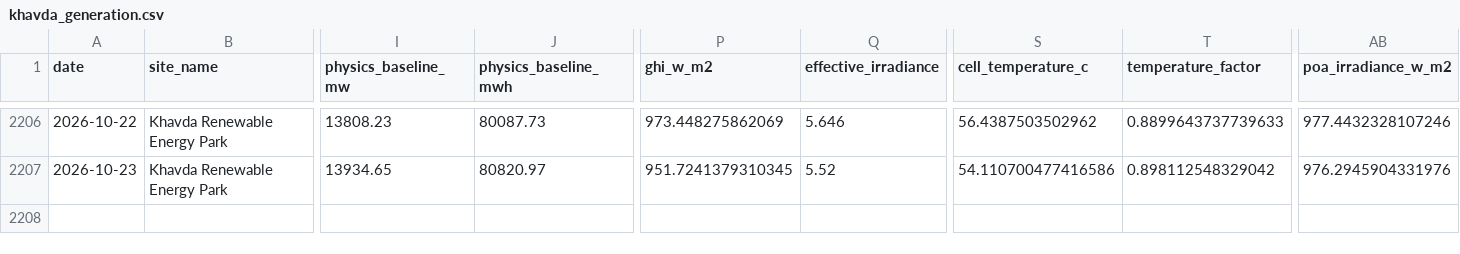
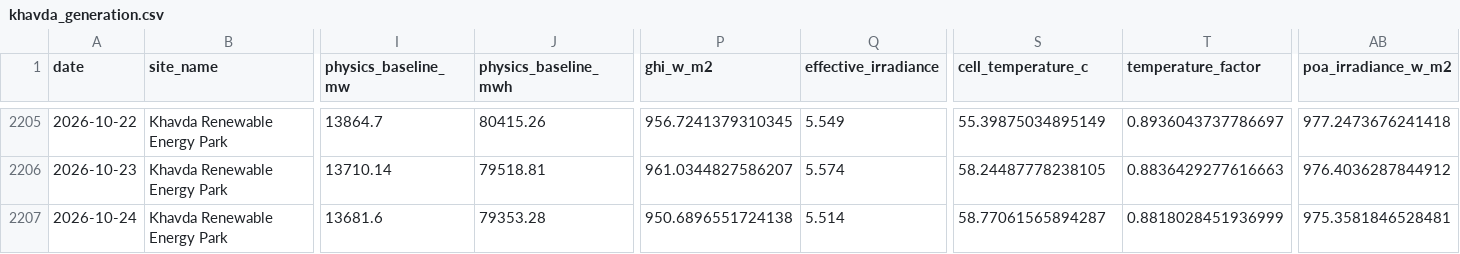
Before and after one commit to kirttiik/AI-Renewable-Energy-Intelligence-platform, a CSV file: data/processed/khavda_generation.csv, drawn as a sheet; only a part is shown, gaps mark what is left out; addresses are those after the commit; rows hold the shown columns only; the diff covers the shown part only; the diff names each change by its address in the sheet, - before the commit and + after, or states it on an @@ line.

```diff
--- a/data/processed/khavda_generation.csv
+++ b/data/processed/khavda_generation.csv
-I2205 (physics_baseline_mw): 13808.23
+I2205 (physics_baseline_mw): 13864.7
-J2205 (physics_baseline_mwh): 80087.73
+J2205 (physics_baseline_mwh): 80415.26
-P2205 (ghi_w_m2): 973.448275862069
+P2205 (ghi_w_m2): 956.7241379310345
-Q2205 (effective_irradiance): 5.646
+Q2205 (effective_irradiance): 5.549
-S2205 (cell_temperature_c): 56.4387503502962
+S2205 (cell_temperature_c): 55.39875034895149
-T2205 (temperature_factor): 0.8899643737739633
+T2205 (temperature_factor): 0.8936043737786697
-AB2205 (poa_irradiance_w_m2): 977.4432328107246
+AB2205 (poa_irradiance_w_m2): 977.2473676241418
-I2206 (physics_baseline_mw): 13934.65
+I2206 (physics_baseline_mw): 13710.14
-J2206 (physics_baseline_mwh): 80820.97
+J2206 (physics_baseline_mwh): 79518.81
-P2206 (ghi_w_m2): 951.7241379310345
+P2206 (ghi_w_m2): 961.0344827586207
-Q2206 (effective_irradiance): 5.52
+Q2206 (effective_irradiance): 5.574
-S2206 (cell_temperature_c): 54.110700477416586
+S2206 (cell_temperature_c): 58.24487778238105
-T2206 (temperature_factor): 0.898112548329042
+T2206 (temperature_factor): 0.8836429277616663
-AB2206 (poa_irradiance_w_m2): 976.2945904331976
+AB2206 (poa_irradiance_w_m2): 976.4036287844912
+row 2207: 2026-10-24 | Khavda Renewable Energy Park | 13681.6 | 79353.28 | 950.6896551724138 | 5.514 | 58.77061565894287 | 0.8818028451936999 | 975.3581846528481
```
Also changed, not shown: 1 removed row and 96 edited cells elsewhere in this file, data/raw/khavda_hourly.csv, data/raw/khavda_weather.csv, 20 other files.
